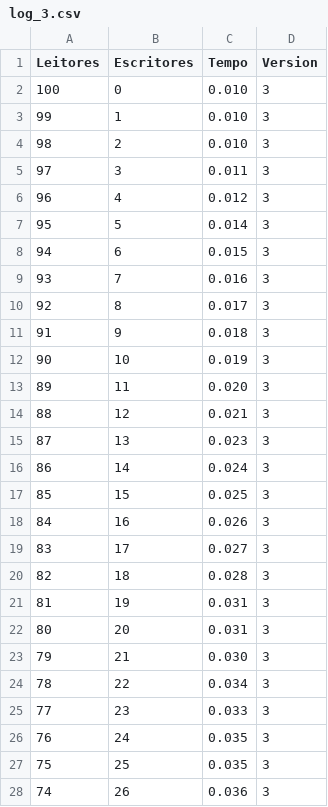
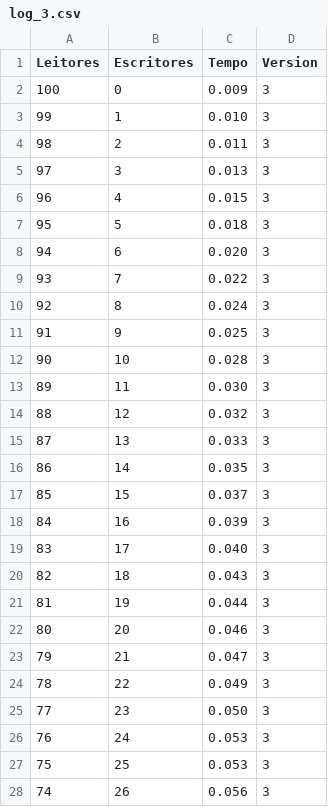
Before and after one commit to ddeniel1/EP2-SO, a CSV file: log_de_saida/log_3.csv, drawn as a sheet; only a part is shown; the diff covers the shown part only.

```diff
--- a/log_de_saida/log_3.csv
+++ b/log_de_saida/log_3.csv
@@ -1,28 +1,28 @@
 Leitores,Escritores,Tempo,Version
-100,0,0.010,3
+100,0,0.009,3
 99,1,0.010,3
-98,2,0.010,3
-97,3,0.011,3
-96,4,0.012,3
-95,5,0.014,3
-94,6,0.015,3
-93,7,0.016,3
-92,8,0.017,3
-91,9,0.018,3
-90,10,0.019,3
-89,11,0.020,3
-88,12,0.021,3
-87,13,0.023,3
-86,14,0.024,3
-85,15,0.025,3
-84,16,0.026,3
-83,17,0.027,3
-82,18,0.028,3
-81,19,0.031,3
-80,20,0.031,3
-79,21,0.030,3
-78,22,0.034,3
-77,23,0.033,3
-76,24,0.035,3
-75,25,0.035,3
-74,26,0.036,3
+98,2,0.011,3
+97,3,0.013,3
+96,4,0.015,3
+95,5,0.018,3
+94,6,0.020,3
+93,7,0.022,3
+92,8,0.024,3
+91,9,0.025,3
+90,10,0.028,3
+89,11,0.030,3
+88,12,0.032,3
+87,13,0.033,3
+86,14,0.035,3
+85,15,0.037,3
+84,16,0.039,3
+83,17,0.040,3
+82,18,0.043,3
+81,19,0.044,3
+80,20,0.046,3
+79,21,0.047,3
+78,22,0.049,3
+77,23,0.050,3
+76,24,0.053,3
+75,25,0.053,3
+74,26,0.056,3
```
Also changed, not shown: 73 edited cells elsewhere in this file, log_de_saida/log_1.csv, log_de_saida/log_2.csv, 22 other files.
